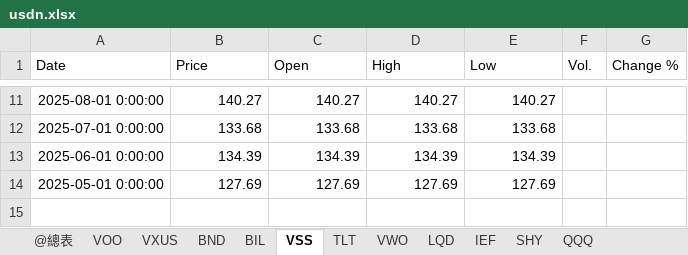
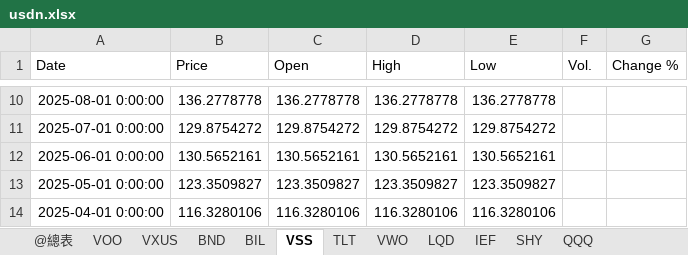
Before and after one commit to mp781237/dualmon, an Excel workbook: usdn.xlsx, sheet VSS, drawn as a sheet; only a part is shown, gaps mark what is left out; values as stored, in another font and other column widths than the file's, no borders; addresses are those after the commit; the diff covers the shown part only; the diff names each change by its address in the sheet, - before the commit and + after, or states it on an @@ line.

```diff
--- a/usdn.xlsx (sheet VSS)
+++ b/usdn.xlsx (sheet VSS)
-B10 (Price): 140.27
+B10 (Price): 136.2778778
-C10 (Open): 140.27
+C10 (Open): 136.2778778
-D10 (High): 140.27
+D10 (High): 136.2778778
-E10 (Low): 140.27
+E10 (Low): 136.2778778
-B11 (Price): 133.68
+B11 (Price): 129.8754272
-C11 (Open): 133.68
+C11 (Open): 129.8754272
-D11 (High): 133.68
+D11 (High): 129.8754272
-E11 (Low): 133.68
+E11 (Low): 129.8754272
-B12 (Price): 134.39
+B12 (Price): 130.5652161
-C12 (Open): 134.39
+C12 (Open): 130.5652161
-D12 (High): 134.39
+D12 (High): 130.5652161
-E12 (Low): 134.39
+E12 (Low): 130.5652161
-B13 (Price): 127.69
+B13 (Price): 123.3509827
-C13 (Open): 127.69
+C13 (Open): 123.3509827
-D13 (High): 127.69
+D13 (High): 123.3509827
-E13 (Low): 127.69
+E13 (Low): 123.3509827
+row 14: 2025-04-01 0:00:00 | 116.3280106 | 116.3280106 | 116.3280106 | 116.3280106
```
Also changed, not shown: 1 removed row and 28 edited cells elsewhere in this sheet, sheet TLT, sheet VWO, sheet VXUS, sheet BIL, sheet SHY, sheet IEF, 4 more sheets, 10 other files.
